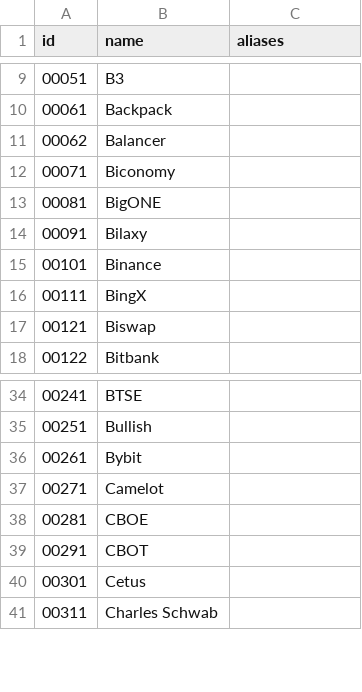
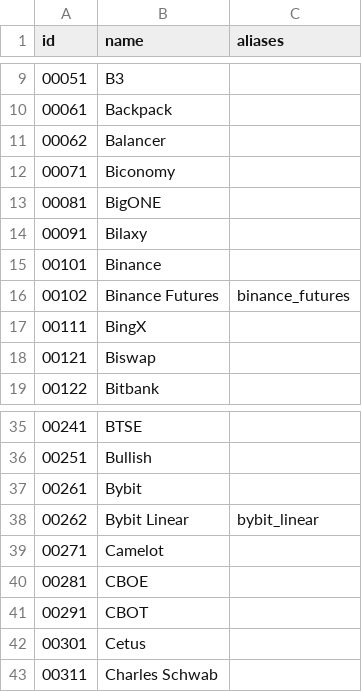
Before and after one commit to nxrates/mitch, a CSV file: ids/market-providers.csv, drawn as a sheet; only a part is shown, gaps mark what is left out; the diff names each change by its address in the sheet, - before the commit and + after, or states it on an @@ line.

Commit message:
feat(ids): Binance Futures 102, Bybit Linear 262 providers
Perpetual venues get their own provider ids so a perp book never shares a
provider row with the spot book it shadows.

```diff
--- a/ids/market-providers.csv
+++ b/ids/market-providers.csv
+row 16: 00102 | Binance Futures | binance_futures
+row 38: 00262 | Bybit Linear | bybit_linear
```
Also changed, not shown: 1 other file.
